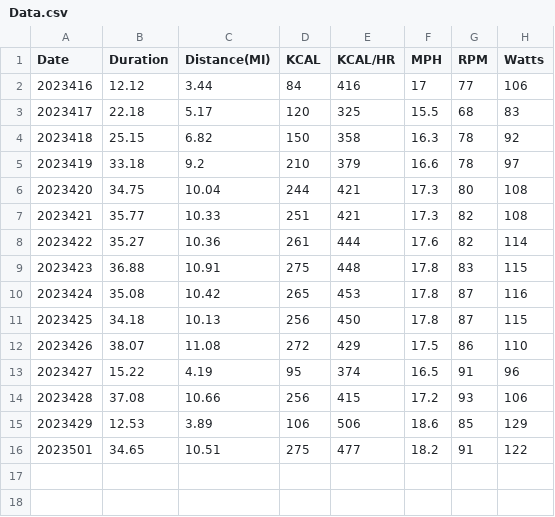
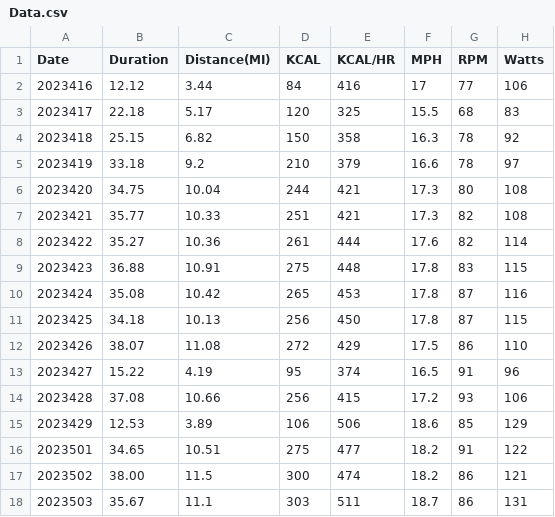
Before and after one commit to stephencowan0/Bike-Exercise, a CSV file: Data.csv, drawn as a sheet; the diff names each change by its address in the sheet, - before the commit and + after, or states it on an @@ line.

Commit message:
added may 2 & 3 data

```diff
--- a/Data.csv
+++ b/Data.csv
+row 17: 2023502 | 38.00 | 11.5 | 300 | 474 | 18.2 | 86 | 121
+row 18: 2023503 | 35.67 | 11.1 | 303 | 511 | 18.7 | 86 | 131
```
